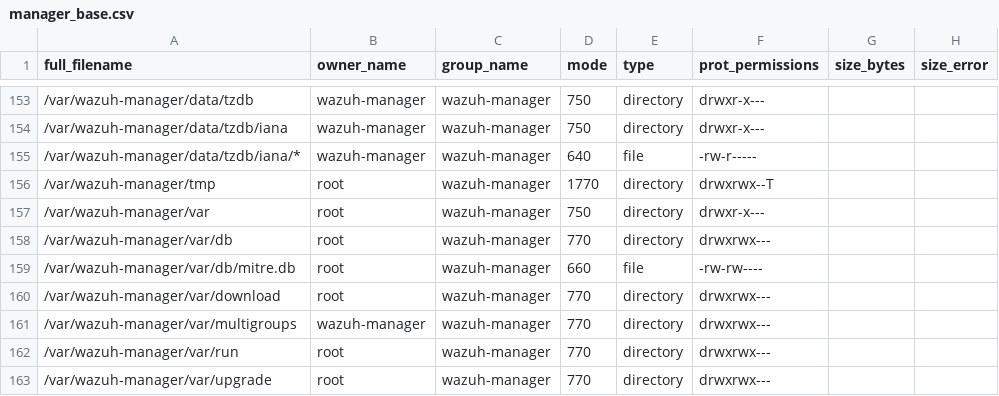
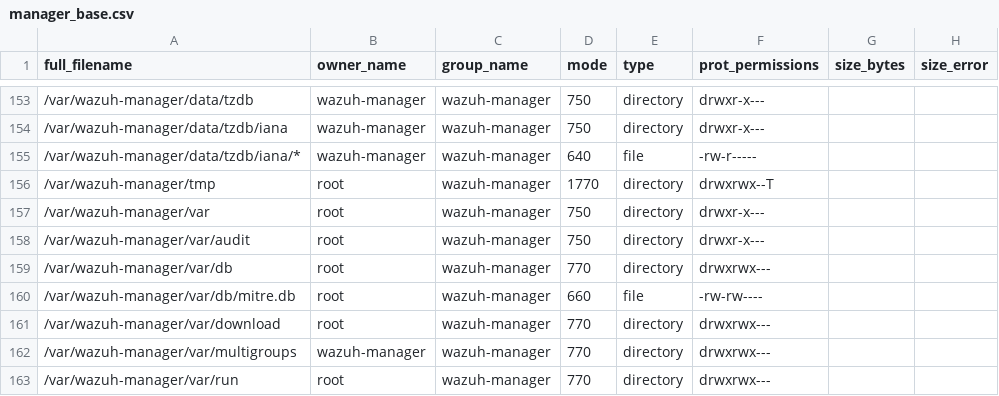
Before and after one commit to wazuh/wazuh, a CSV file: .github/actions/check_files/manager_base.csv, drawn as a sheet; only a part is shown, gaps mark what is left out; the shorter side is filled out with more unchanged rows.

Commit message:
fix: list the audit socket directory in the manager package files

```diff
--- a/.github/actions/check_files/manager_base.csv
+++ b/.github/actions/check_files/manager_base.csv
@@ -157,2 +157,3 @@ full_filename,owner_name,group_name,mode,type,prot_permissions,size_bytes,size_e
 /var/wazuh-manager/var,root,wazuh-manager,750,directory,drwxr-x---,,
+/var/wazuh-manager/var/audit,root,wazuh-manager,750,directory,drwxr-x---,,
 /var/wazuh-manager/var/db,root,wazuh-manager,770,directory,drwxrwx---,,
```
